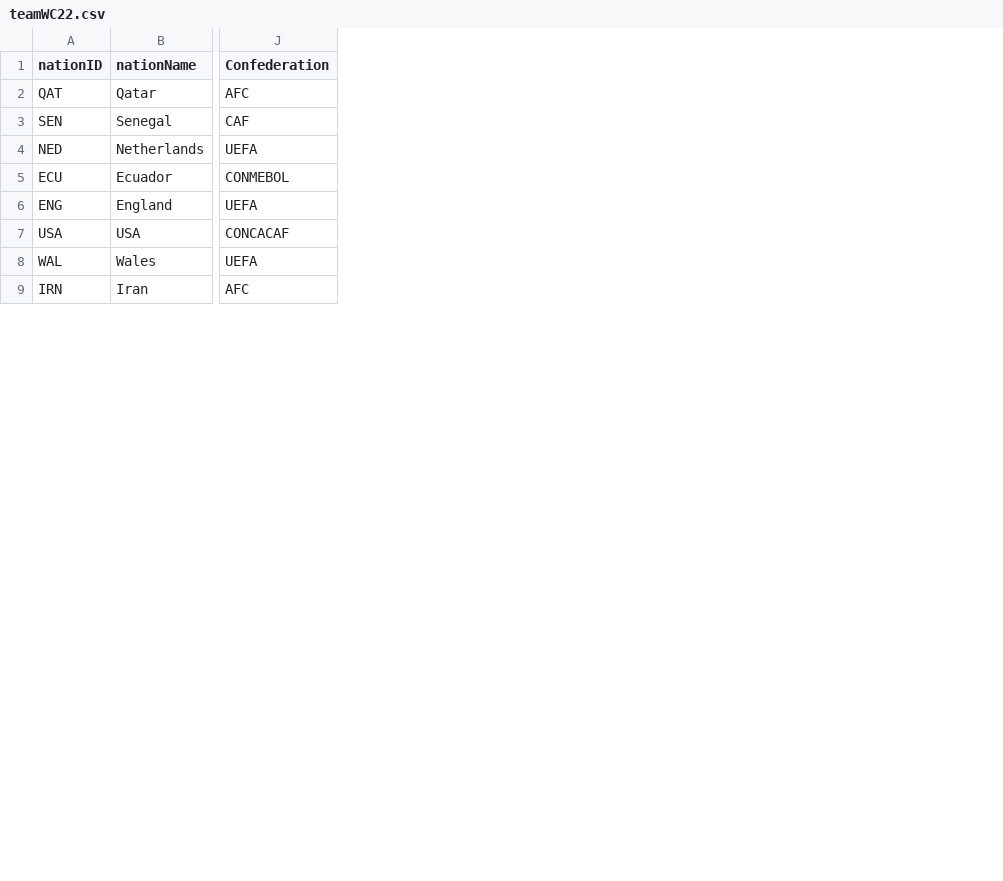
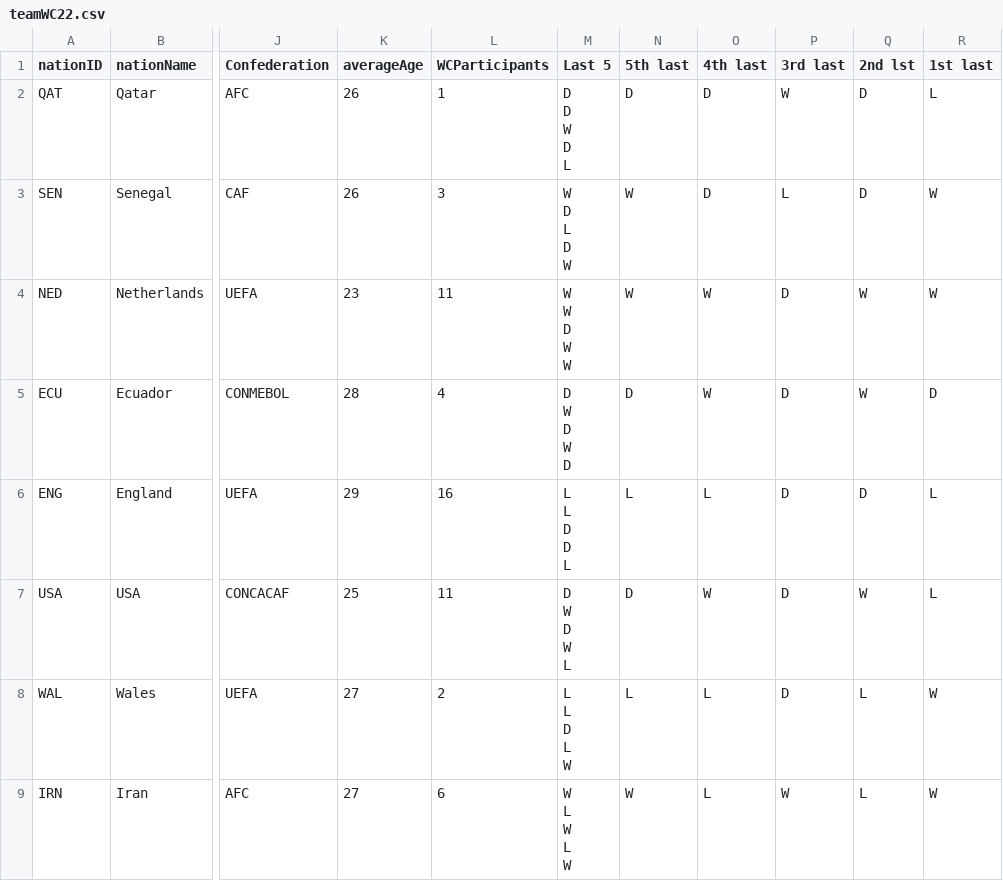
Before and after one commit to tatien777/dataWorldCup, a CSV file: teamWC22.csv, drawn as a sheet; only a part is shown, gaps mark what is left out; ↵ is a line break in a cell; the diff names each change by its address in the sheet, - before the commit and + after, or states it on an @@ line.

```diff
--- a/teamWC22.csv
+++ b/teamWC22.csv
+column K (averageAge), rows 2-9: 26 | 26 | 23 | 28 | 29 | 25 | 27 | 27
+column L (WCParticipants), rows 2-9: 1 | 3 | 11 | 4 | 16 | 11 | 2 | 6
+column M (Last 5), rows 2-9: D ↵ D ↵ W ↵ D ↵ L | W ↵ D ↵ L ↵ D ↵ W | W ↵ W ↵ D ↵ W ↵ W | D ↵ W ↵ D ↵ W ↵ D | L ↵ L ↵ D ↵ D ↵ L | D ↵ W ↵ D ↵ W ↵ L | L ↵ L ↵ D ↵ L ↵ W | W ↵ L ↵ W ↵ L ↵ W
+column N (5th last), rows 2-9: D | W | W | D | L | D | L | W
+column O (4th last), rows 2-9: D | D | W | W | L | W | L | L
+column P (3rd last), rows 2-9: W | L | D | D | D | D | D | W
+column Q (2nd lst), rows 2-9: D | D | W | W | D | W | L | L
+column R (1st last), rows 2-9: L | W | W | D | L | L | W | W
```
Also changed, not shown: teamStatistic22.csv.
